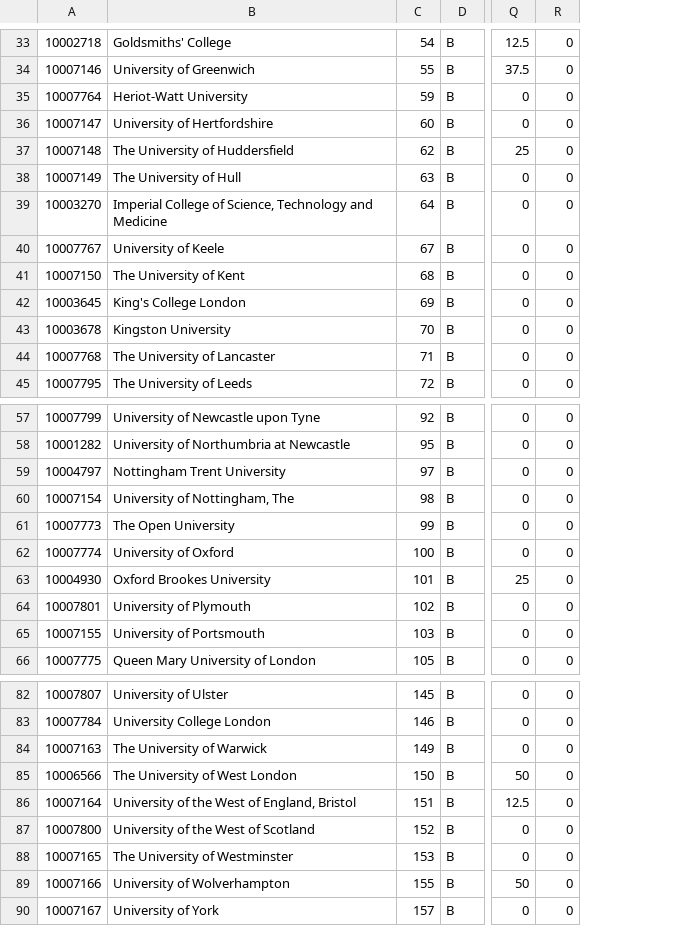
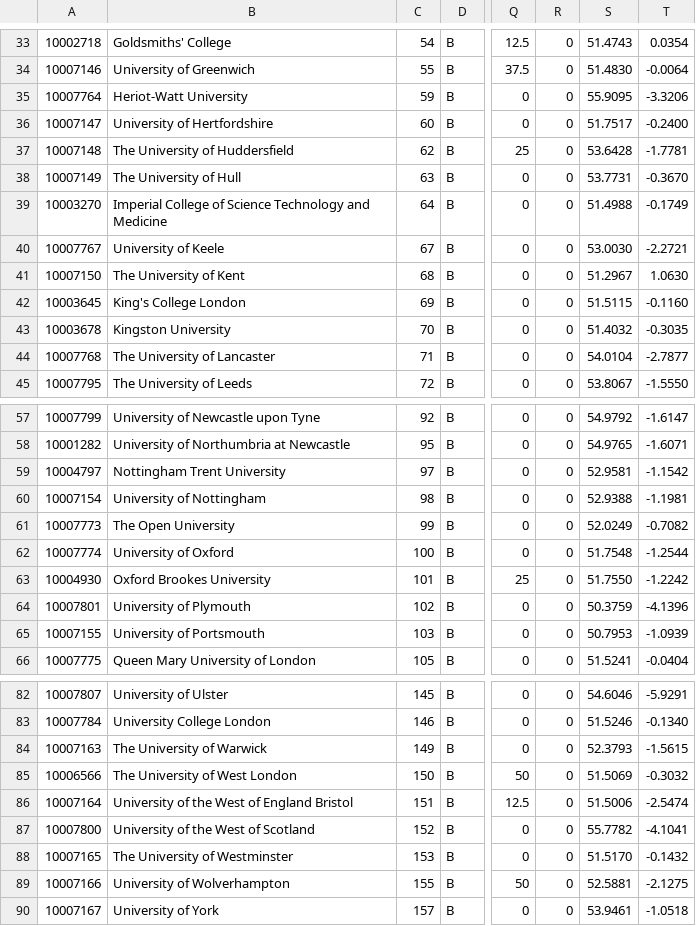
Before and after one commit to Matt-Chee123/3rdYearProj, a CSV file: db/data/outputOverall.csv, drawn as a sheet; only a part is shown, gaps mark what is left out; the diff covers the shown part only; the diff names each change by its address in the sheet, - before the commit and + after, or states it on an @@ line.

```diff
--- a/db/data/outputOverall.csv
+++ b/db/data/outputOverall.csv
+column S, rows 33-45: 51.4743 | 51.4830 | 55.9095 | 51.7517 | 53.6428 | 53.7731 | 51.4988 | 53.0030 | 51.2967 | 51.5115 | 51.4032 | 54.0104 | 53.8067; rows 57-66: 54.9792 | 54.9765 | 52.9581 | 52.9388 | 52.0249 | 51.7548 | 51.7550 | 50.3759 | 50.7953 | 51.5241; rows 82-90: 54.6046 | 51.5246 | 52.3793 | 51.5069 | 51.5006 | 55.7782 | 51.5170 | 52.5881 | 53.9461
+column T, rows 33-45: 0.0354 | -0.0064 | -3.3206 | -0.2400 | -1.7781 | -0.3670 | -0.1749 | -2.2721 | 1.0630 | -0.1160 | -0.3035 | -2.7877 | -1.5550; rows 57-66: -1.6147 | -1.6071 | -1.1542 | -1.1981 | -0.7082 | -1.2544 | -1.2242 | -4.1396 | -1.0939 | -0.0404; rows 82-90: -5.9291 | -0.1340 | -1.5615 | -0.3032 | -2.5474 | -4.1041 | -0.1432 | -2.1275 | -1.0518
-B39: …College of Science, Technology and…
+B39: …College of Science Technology and…
-B60: University of Nottingham, The
+B60: University of Nottingham
-B86: University of the West of England, Bristol
+B86: University of the West of England Bristol
```
Also changed, not shown: 5 edited cells elsewhere in this file, 16 other files.
